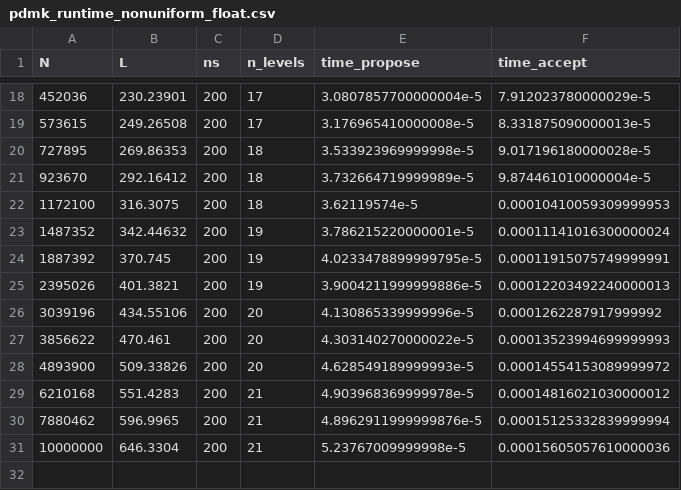
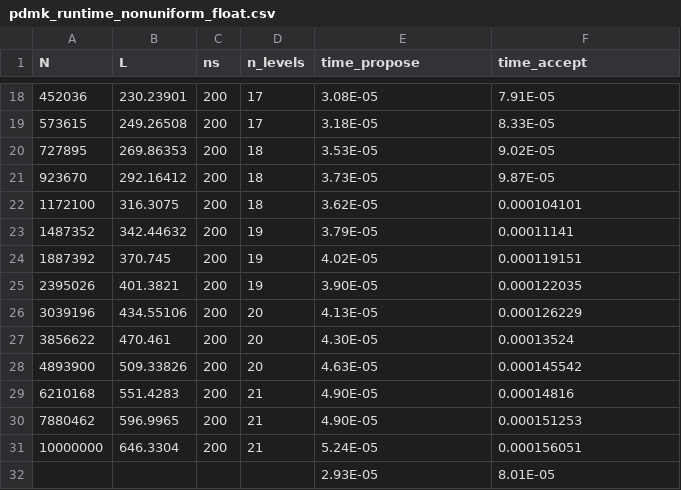
Before and after one commit to ArrogantGao/DMK-MC-Benchmark, a CSV file: pdmk/runtime/pdmk_runtime_nonuniform_float.csv, drawn as a sheet; only a part is shown, gaps mark what is left out; the diff covers the shown part only.

```diff
--- a/pdmk/runtime/pdmk_runtime_nonuniform_float.csv
+++ b/pdmk/runtime/pdmk_runtime_nonuniform_float.csv
@@ -18,14 +18,15 @@ N,L,ns,n_levels,time_propose,time_accept
-452036,230.23901,200,17,3.0807857700000004e-5,7.912023780000029e-5
-573615,249.26508,200,17,3.176965410000008e-5,8.331875090000013e-5
-727895,269.86353,200,18,3.533923969999998e-5,9.017196180000028e-5
-923670,292.16412,200,18,3.732664719999989e-5,9.874461010000004e-5
-1172100,316.3075,200,18,3.62119574e-5,0.00010410059309999953
-1487352,342.44632,200,19,3.786215220000001e-5,0.00011141016300000024
-1887392,370.745,200,19,4.0233478899999795e-5,0.00011915075749999991
-2395026,401.3821,200,19,3.9004211999999886e-5,0.00012203492240000013
-3039196,434.55106,200,20,4.130865339999996e-5,0.0001262287917999992
-3856622,470.461,200,20,4.303140270000022e-5,0.00013523994699999993
-4893900,509.33826,200,20,4.628549189999993e-5,0.00014554153089999972
-6210168,551.4283,200,21,4.903968369999978e-5,0.00014816021030000012
-7880462,596.9965,200,21,4.8962911999999876e-5,0.00015125332839999994
-10000000,646.3304,200,21,5.23767009999998e-5,0.00015605057610000036
+452036,230.23901,200,17,3.08E-05,7.91E-05
+573615,249.26508,200,17,3.18E-05,8.33E-05
+727895,269.86353,200,18,3.53E-05,9.02E-05
+923670,292.16412,200,18,3.73E-05,9.87E-05
+1172100,316.3075,200,18,3.62E-05,0.000104101
+1487352,342.44632,200,19,3.79E-05,0.00011141
+1887392,370.745,200,19,4.02E-05,0.000119151
+2395026,401.3821,200,19,3.90E-05,0.000122035
+3039196,434.55106,200,20,4.13E-05,0.000126229
+3856622,470.461,200,20,4.30E-05,0.00013524
+4893900,509.33826,200,20,4.63E-05,0.000145542
+6210168,551.4283,200,21,4.90E-05,0.00014816
+7880462,596.9965,200,21,4.90E-05,0.000151253
+10000000,646.3304,200,21,5.24E-05,0.000156051
+,,,,2.93E-05,8.01E-05
```
Also changed, not shown: 32 edited cells elsewhere in this file, 14 other files.
